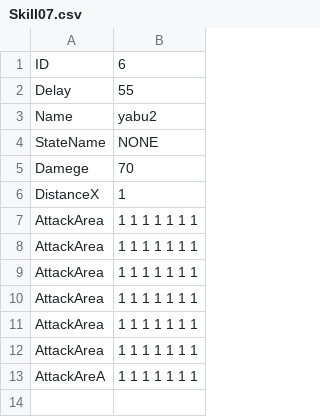
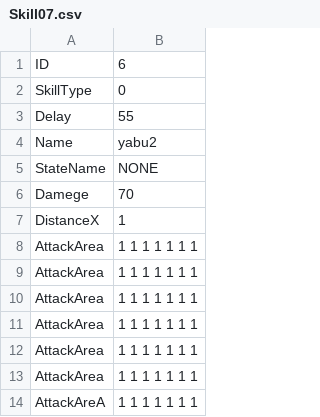
Before and after one commit to YuraIkeuchi/LastTeam, a CSV file: Resources/csv/skill/Skill07.csv, drawn as a sheet; the diff names each change by its address in the sheet, - before the commit and + after, or states it on an @@ line.

```diff
--- a/Resources/csv/skill/Skill07.csv
+++ b/Resources/csv/skill/Skill07.csv
+row 2: SkillType | 0
```
Also changed, not shown: 9 other files.
